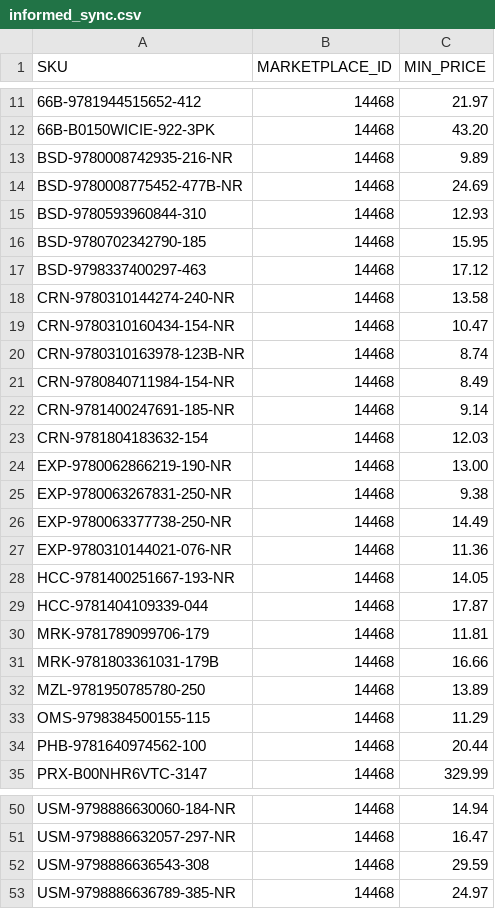
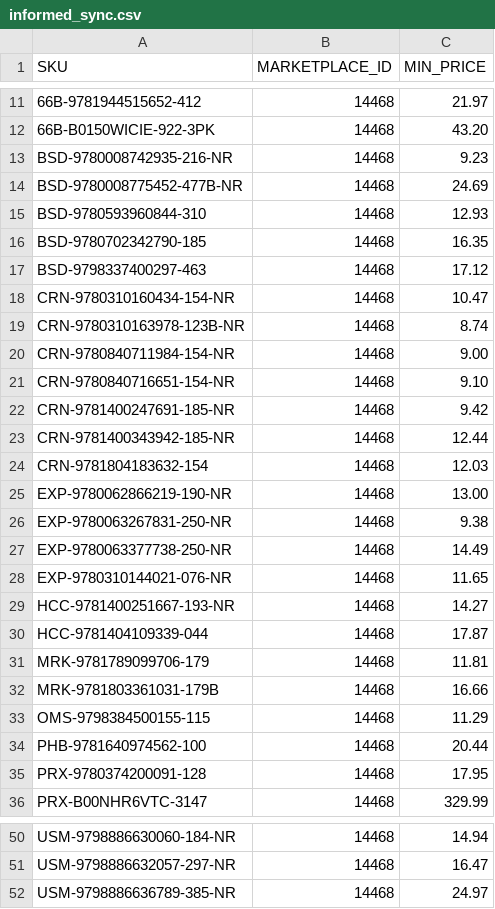
Before and after one commit to ottnot/informed-repricer-sync, a CSV file: informed_sync.csv, drawn as a sheet; only a part is shown, gaps mark what is left out; the diff covers the shown part only.

```diff
--- a/informed_sync.csv
+++ b/informed_sync.csv
@@ -12,12 +12,13 @@ SKU,MARKETPLACE_ID,MIN_PRICE
 66B-B0150WICIE-922-3PK,14468,43.20
-BSD-9780008742935-216-NR,14468,9.89
+BSD-9780008742935-216-NR,14468,9.23
 BSD-9780008775452-477B-NR,14468,24.69
 BSD-9780593960844-310,14468,12.93
-BSD-9780702342790-185,14468,15.95
+BSD-9780702342790-185,14468,16.35
 BSD-9798337400297-463,14468,17.12
-CRN-9780310144274-240-NR,14468,13.58
 CRN-9780310160434-154-NR,14468,10.47
 CRN-9780310163978-123B-NR,14468,8.74
-CRN-9780840711984-154-NR,14468,8.49
-CRN-9781400247691-185-NR,14468,9.14
+CRN-9780840711984-154-NR,14468,9.00
+CRN-9780840716651-154-NR,14468,9.10
+CRN-9781400247691-185-NR,14468,9.42
+CRN-9781400343942-185-NR,14468,12.44
 CRN-9781804183632-154,14468,12.03
@@ -26,4 +27,4 @@ EXP-9780063267831-250-NR,14468,9.38
 EXP-9780063377738-250-NR,14468,14.49
-EXP-9780310144021-076-NR,14468,11.36
-HCC-9781400251667-193-NR,14468,14.05
+EXP-9780310144021-076-NR,14468,11.65
+HCC-9781400251667-193-NR,14468,14.27
 HCC-9781404109339-044,14468,17.87
@@ -31,5 +32,5 @@ MRK-9781789099706-179,14468,11.81
 MRK-9781803361031-179B,14468,16.66
-MZL-9781950785780-250,14468,13.89
 OMS-9798384500155-115,14468,11.29
 PHB-9781640974562-100,14468,20.44
+PRX-9780374200091-128,14468,17.95
 PRX-B00NHR6VTC-3147,14468,329.99
@@ -51,3 +51,2 @@ USM-9798886630060-184-NR,14468,14.94
 USM-9798886632057-297-NR,14468,16.47
-USM-9798886636543-308,14468,29.59
 USM-9798886636789-385-NR,14468,24.97
```
Also changed, not shown: 1 added row, 2 removed rows and 3 edited cells elsewhere in this file.
